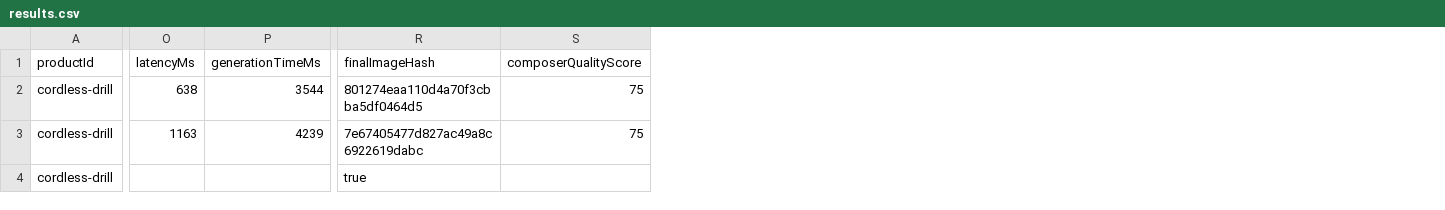
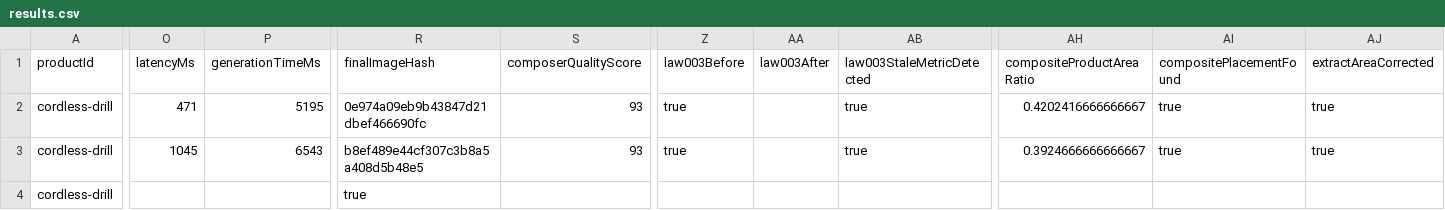
Before and after one commit to egmen1-dev/design-ai, a CSV file: marketplace-infographic/benchmark/results.csv, drawn as a sheet; only a part is shown, gaps mark what is left out; the diff covers the shown part only; the diff names each change by its address in the sheet, - before the commit and + after, or states it on an @@ line.

```diff
--- a/marketplace-infographic/benchmark/results.csv
+++ b/marketplace-infographic/benchmark/results.csv
+column Z (law003Before), rows 2-3: true | true
+column AA (law003After), empty
+column AB (law003StaleMetricDetected), rows 2-3: true | true
+column AH (compositeProductAreaRatio), rows 2-3: 0.4202416666666667 | 0.3924666666666667
+column AI (compositePlacementFound), rows 2-3: true | true
+column AJ (extractAreaCorrected), rows 2-3: true | true
-O2 (latencyMs): 638
+O2 (latencyMs): 471
-P2 (generationTimeMs): 3544
+P2 (generationTimeMs): 5195
-R2 (finalImageHash): 801274eaa110d4a70f3cbba5df0464d5
+R2 (finalImageHash): 0e974a09eb9b43847d21dbef466690fc
-S2:S3 (composerQualityScore): 75
+S2:S3 (composerQualityScore): 93
-O3 (latencyMs): 1163
+O3 (latencyMs): 1045
-P3 (generationTimeMs): 4239
+P3 (generationTimeMs): 6543
-R3 (finalImageHash): 7e67405477d827ac49a8c6922619dabc
+R3 (finalImageHash): b8ef489e44cf307c3b8a5a408d5b48e5
```
Also changed, not shown: 96 edited cells elsewhere in this file, 7 other files.
